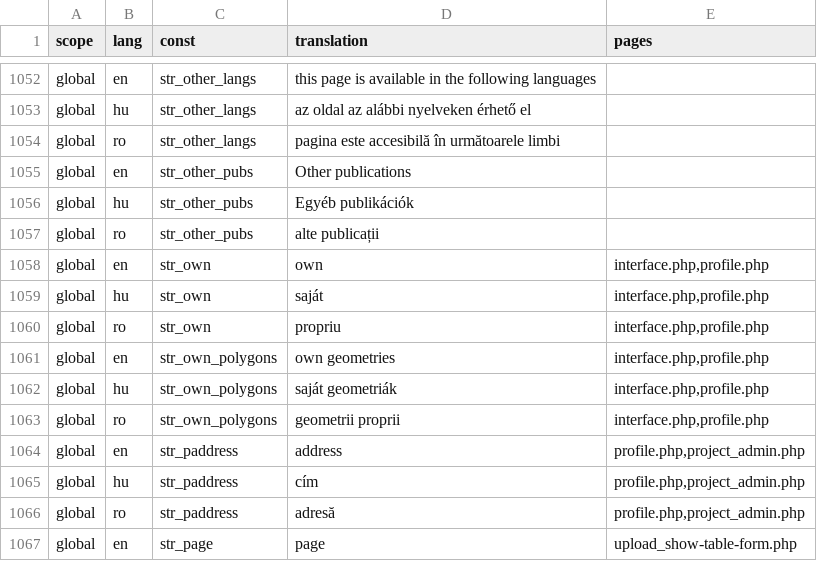
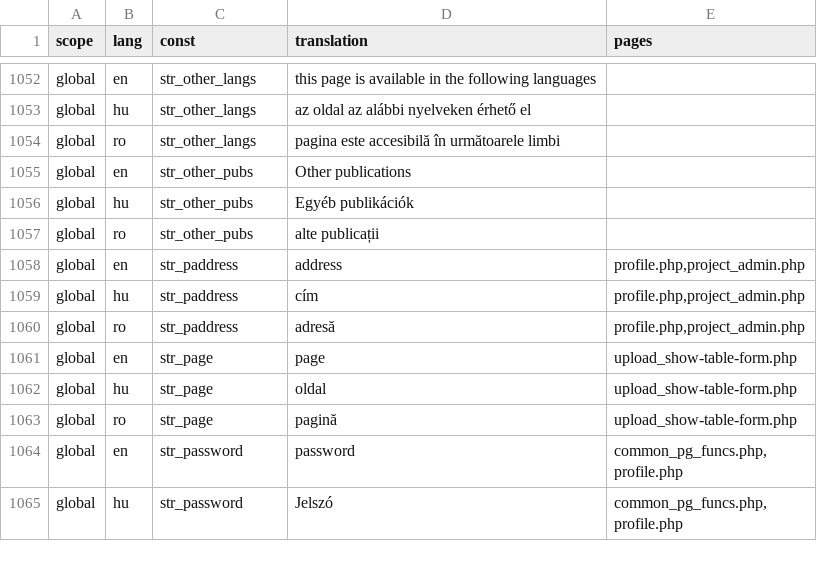
Before and after one commit to OpenBioMaps/translations, a CSV file: global_project_translations.csv, drawn as a sheet; only a part is shown, gaps mark what is left out; the shorter side is filled out with more unchanged rows; the diff names each change by its address in the sheet, - before the commit and + after, or states it on an @@ line.

Commit message:
Update global_project_translations.csv

```diff
--- a/global_project_translations.csv
+++ b/global_project_translations.csv
-row 1058: global | en | str_own | own | interface.php,profile.php
-row 1059: global | hu | str_own | saját | interface.php,profile.php
-row 1060: global | ro | str_own | propriu | interface.php,profile.php
-row 1061: global | en | str_own_polygons | own geometries | interface.php,profile.php
-row 1062: global | hu | str_own_polygons | saját geometriák | interface.php,profile.php
-row 1063: global | ro | str_own_polygons | geometrii proprii | interface.php,profile.php
```
